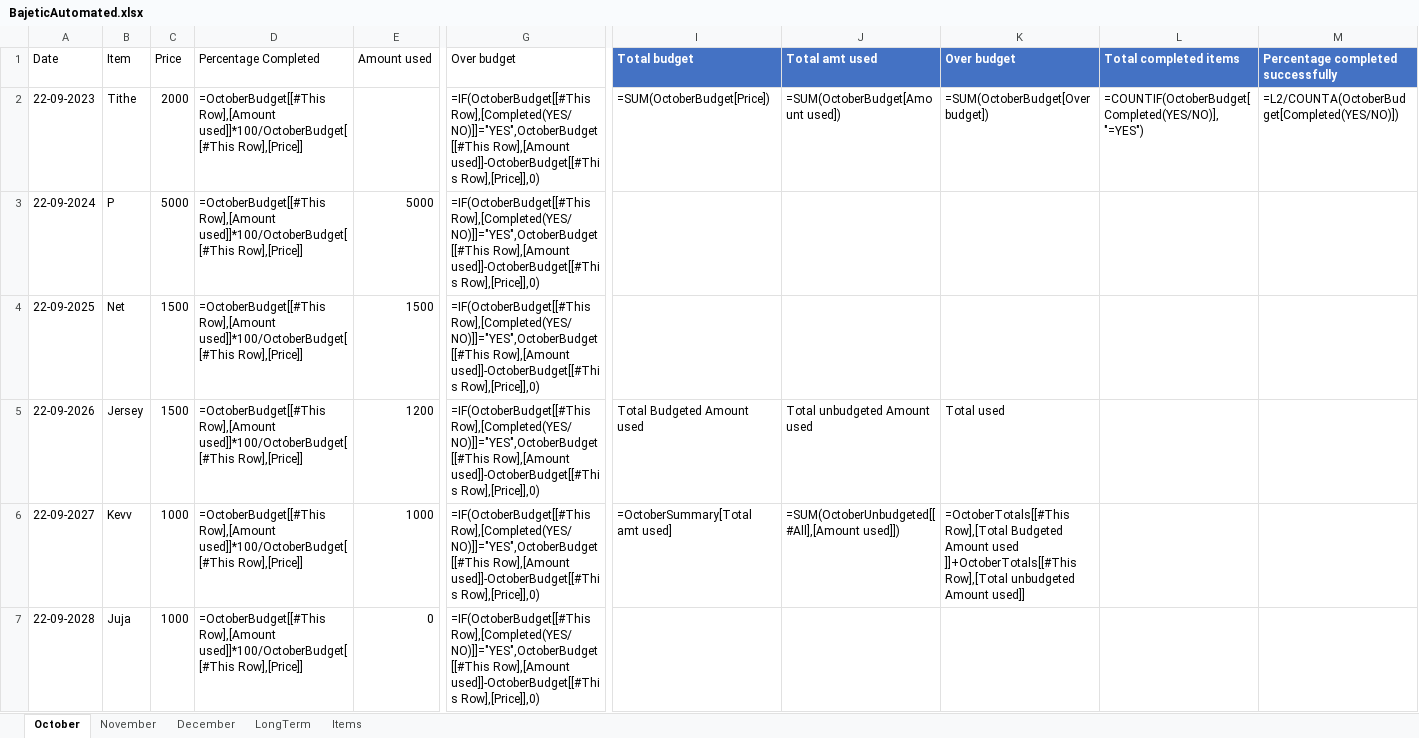
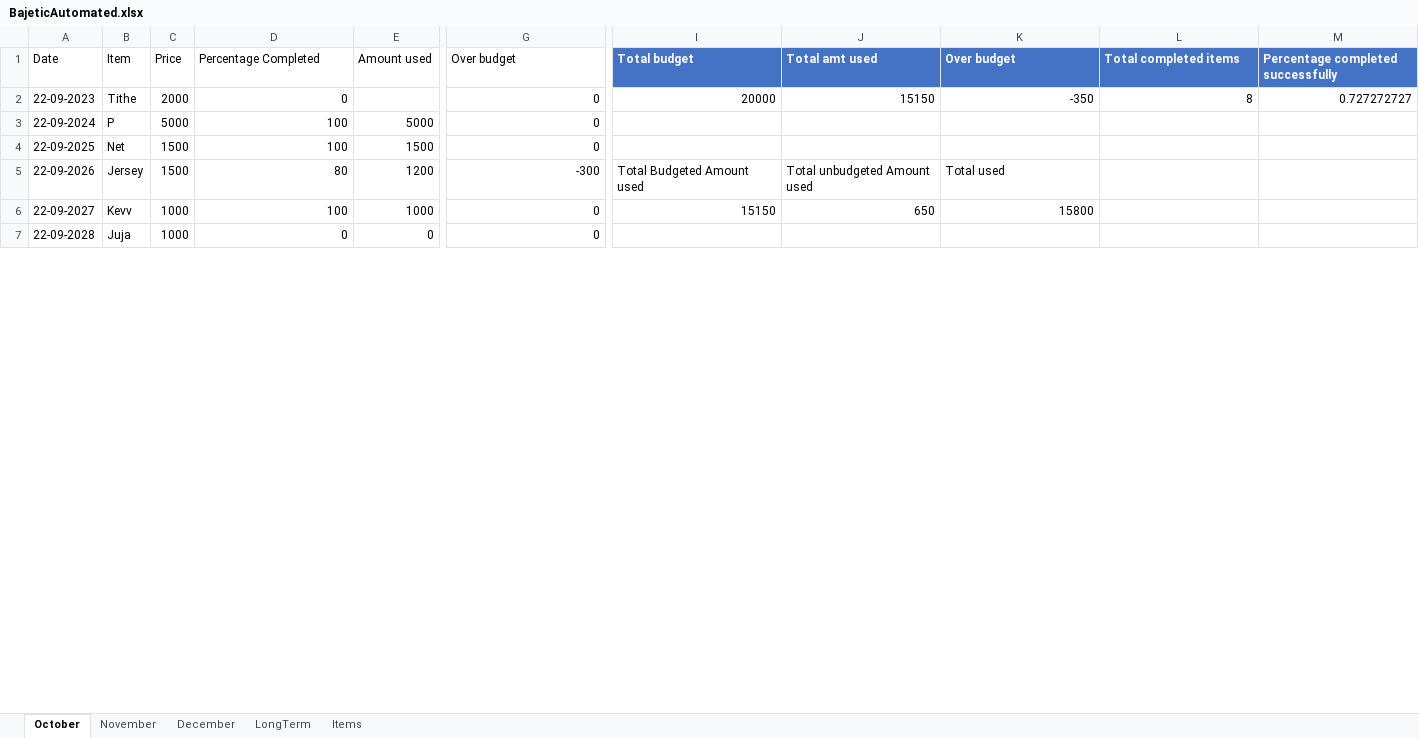
Before and after one commit to Derrick-Mulwa/Budgeting-telegram-bot-integrated-with-Excel, an Excel workbook: BajeticAutomated.xlsx, sheet October, drawn as a sheet; only a part is shown, gaps mark what is left out; values as stored, in another font and other column widths than the file's, no borders; formulas without a stored value are shown as written; conditional formats and table styles not drawn; the diff covers the shown part only; the diff names each change by its address in the sheet, - before the commit and + after, or states it on an @@ line.

Commit message:
Add a new item to month's budget

```diff
--- a/BajeticAutomated.xlsx (sheet October)
+++ b/BajeticAutomated.xlsx (sheet October)
-D2 (Percentage Completed): =OctoberBudget[[#This Row],[Amount used]]*100/OctoberBudget[[#This Row],[Price]]
+D2 (Percentage Completed): 0
-G2:G4 (Over budget): =IF(OctoberBudget[[#This Row],[Completed(YES/NO)]]="YES",OctoberBudget[[#This Row],[Amount used]]-OctoberBudget[[#This Row],[Price]],0)
+G2:G4 (Over budget): 0
-I2 (Total budget): =SUM(OctoberBudget[Price])
+I2 (Total budget): 20000
-J2 (Total amt used): =SUM(OctoberBudget[Amount used])
+J2 (Total amt used): 15150
-K2 (Over budget): =SUM(OctoberBudget[Over budget])
+K2 (Over budget): -350
-L2 (Total completed items): =COUNTIF(OctoberBudget[Completed(YES/NO)], "=YES")
+L2 (Total completed items): 8
-M2: =L2/COUNTA(OctoberBudget[Completed(YES/NO)])
+M2: 0.727272727
-D3:D4 (Percentage Completed): =OctoberBudget[[#This Row],[Amount used]]*100/OctoberBudget[[#This Row],[Price]]
+D3:D4 (Percentage Completed): 100
-D5 (Percentage Completed): =OctoberBudget[[#This Row],[Amount used]]*100/OctoberBudget[[#This Row],[Price]]
+D5 (Percentage Completed): 80
-G5 (Over budget): =IF(OctoberBudget[[#This Row],[Completed(YES/NO)]]="YES",OctoberBudget[[#This Row],[Amount used]]-OctoberBudget[[#This Row],[Price]],0)
+G5 (Over budget): -300
-D6 (Percentage Completed): =OctoberBudget[[#This Row],[Amount used]]*100/OctoberBudget[[#This Row],[Price]]
+D6 (Percentage Completed): 100
-G6:G7 (Over budget): =IF(OctoberBudget[[#This Row],[Completed(YES/NO)]]="YES",OctoberBudget[[#This Row],[Amount used]]-OctoberBudget[[#This Row],[Price]],0)
+G6:G7 (Over budget): 0
-I6 (Total budget): =OctoberSummary[Total amt used]
+I6 (Total budget): 15150
-J6 (Total amt used): =SUM(OctoberUnbudgeted[[#All],[Amount used]])
+J6 (Total amt used): 650
-K6 (Over budget): =OctoberTotals[[#This Row],[Total Budgeted Amount used ]]+OctoberTotals[[#This Row],[Total unbudgeted Amount used]]
+K6 (Over budget): 15800
-D7 (Percentage Completed): =OctoberBudget[[#This Row],[Amount used]]*100/OctoberBudget[[#This Row],[Price]]
+D7 (Percentage Completed): 0
```
Also changed, not shown: 11 edited cells elsewhere in this sheet, sheet December, sheet November, sheet Items, sheet LongTerm, 6 other files.
